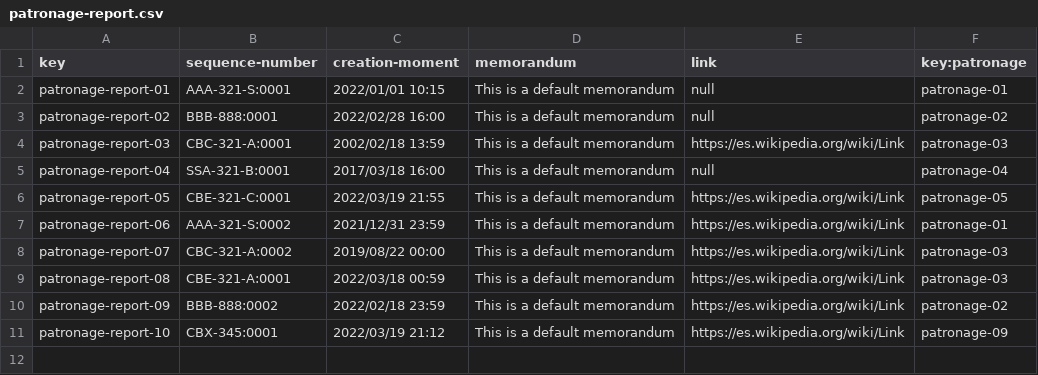
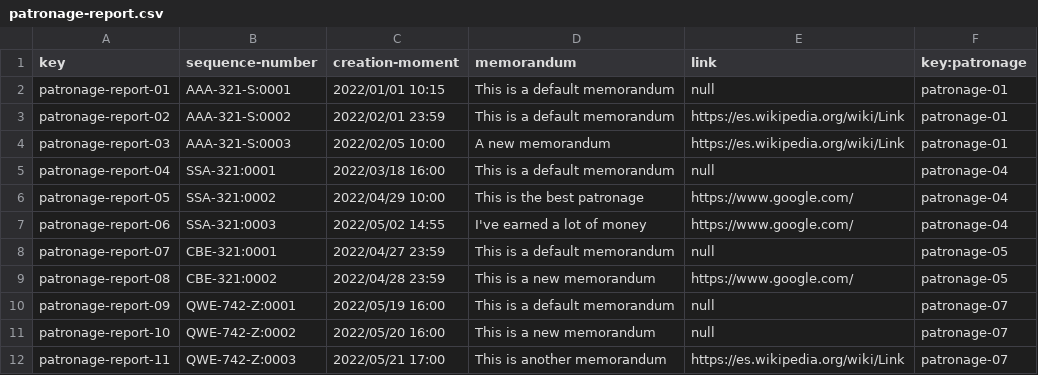
Before and after one commit to jesrolcad/Acme-Toolkits, a CSV file: src/main/webapp/WEB-INF/resources/sample-data/patronage-report.csv, drawn as a sheet.

```diff
--- a/src/main/webapp/WEB-INF/resources/sample-data/patronage-report.csv
+++ b/src/main/webapp/WEB-INF/resources/sample-data/patronage-report.csv
@@ -2,10 +2,11 @@ key,sequence-number,creation-moment,memorandum,link,key:patronage
 patronage-report-01,AAA-321-S:0001,2022/01/01 10:15,This is a default memorandum,null,patronage-01
-patronage-report-02,BBB-888:0001,2022/02/28 16:00,This is a default memorandum,null,patronage-02
-patronage-report-03,CBC-321-A:0001,2002/02/18 13:59,This is a default memorandum,https://es.wikipedia.org/wiki/Link,patronage-03
-patronage-report-04,SSA-321-B:0001,2017/03/18 16:00,This is a default memorandum,null,patronage-04
-patronage-report-05,CBE-321-C:0001,2022/03/19 21:55,This is a default memorandum,https://es.wikipedia.org/wiki/Link,patronage-05
-patronage-report-06,AAA-321-S:0002,2021/12/31 23:59,This is a default memorandum,https://es.wikipedia.org/wiki/Link,patronage-01
-patronage-report-07,CBC-321-A:0002,2019/08/22 00:00,This is a default memorandum,https://es.wikipedia.org/wiki/Link,patronage-03
-patronage-report-08,CBE-321-A:0001,2022/03/18 00:59,This is a default memorandum,https://es.wikipedia.org/wiki/Link,patronage-03
-patronage-report-09,BBB-888:0002,2022/02/18 23:59,This is a default memorandum,https://es.wikipedia.org/wiki/Link,patronage-02
-patronage-report-10,CBX-345:0001,2022/03/19 21:12,This is a default memorandum,https://es.wikipedia.org/wiki/Link,patronage-09
+patronage-report-02,AAA-321-S:0002,2022/02/01 23:59,This is a default memorandum,https://es.wikipedia.org/wiki/Link,patronage-01
+patronage-report-03,AAA-321-S:0003,2022/02/05 10:00,A new memorandum,https://es.wikipedia.org/wiki/Link,patronage-01
+patronage-report-04,SSA-321:0001,2022/03/18 16:00,This is a default memorandum,null,patronage-04
+patronage-report-05,SSA-321:0002,2022/04/29 10:00,This is the best patronage,https://www.google.com/,patronage-04
+patronage-report-06,SSA-321:0003,2022/05/02 14:55,I've earned a lot of money,https://www.google.com/,patronage-04
+patronage-report-07,CBE-321:0001,2022/04/27 23:59,This is a default memorandum,null,patronage-05
+patronage-report-08,CBE-321:0002,2022/04/28 23:59,This is a new memorandum,https://www.google.com/,patronage-05
+patronage-report-09,QWE-742-Z:0001,2022/05/19 16:00,This is a default memorandum,null,patronage-07
+patronage-report-10,QWE-742-Z:0002,2022/05/20 16:00,This is a new memorandum,null,patronage-07
+patronage-report-11,QWE-742-Z:0003,2022/05/21 17:00,This is another memorandum,https://es.wikipedia.org/wiki/Link,patronage-07
```
Also changed, not shown: src/main/webapp/WEB-INF/resources/sample-data/item.csv, src/main/webapp/WEB-INF/resources/sample-data/patronage.csv, 1 other file.
